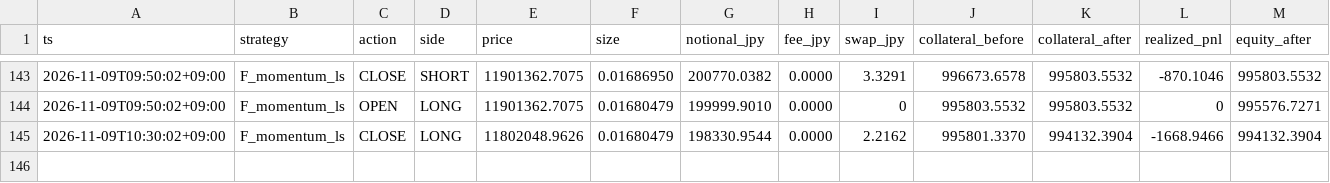
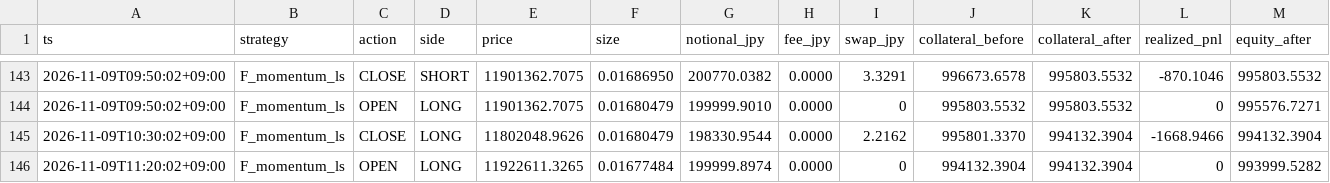
Before and after one commit to lily46/btc-paper-sim, a CSV file: state_fx/trades.csv, drawn as a sheet; only a part is shown, gaps mark what is left out; rows hold the shown columns only; the diff names each change by its address in the sheet, - before the commit and + after, or states it on an @@ line.

Commit message:
[fx] tick 1794190800 (2026-11-09T11:20:02+09:00) trades=1

```diff
--- a/state_fx/trades.csv
+++ b/state_fx/trades.csv
+row 146: 2026-11-09T11:20:02+09:00 | F_momentum_ls | OPEN | LONG | 11922611.3265 | 0.01677484 | 199999.8974 | 0.0000 | 0 | 994132.3904 | 994132.3904 | 0 | 993999.5282
```
Also changed, not shown: state_fx/market.csv, 3 other files.
